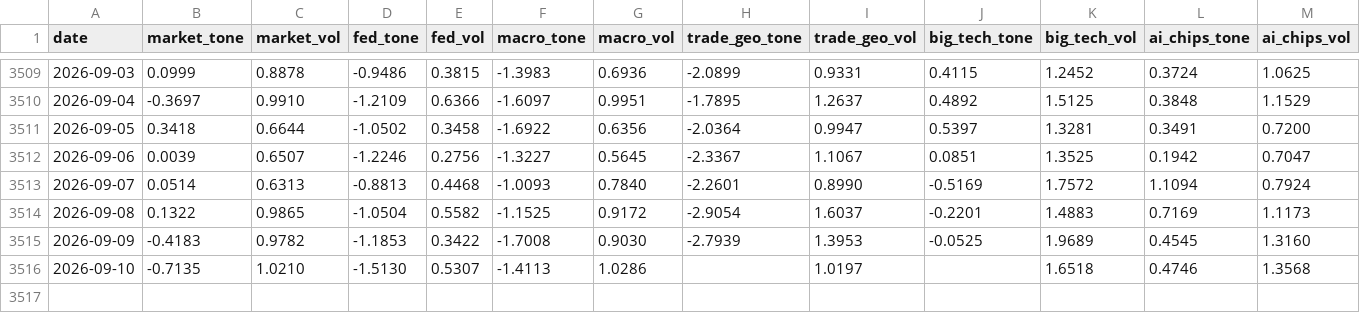
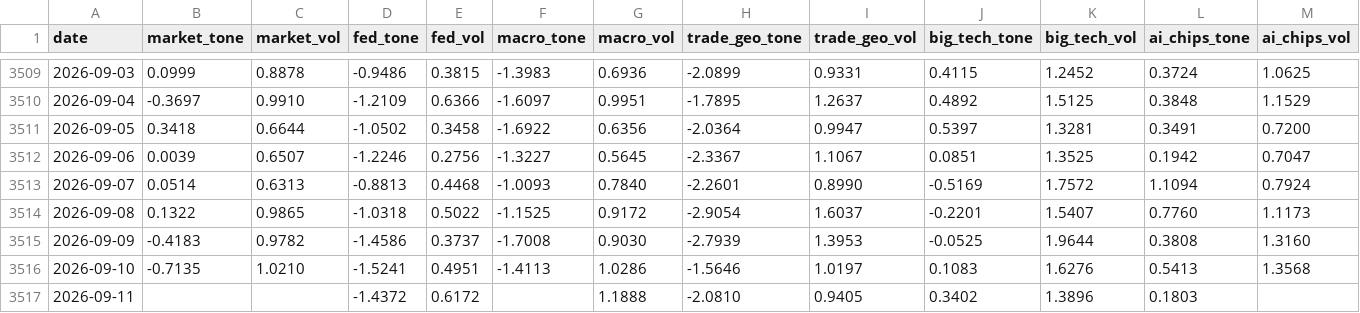
Before and after one commit to therbn12/nas100-data-relay, a CSV file: data/gdelt_daily.csv, drawn as a sheet; only a part is shown, gaps mark what is left out.

Commit message:
data refresh 2026-09-12T09:16:30Z

```diff
--- a/data/gdelt_daily.csv
+++ b/data/gdelt_daily.csv
@@ -3513,4 +3513,5 @@ date,market_tone,market_vol,fed_tone,fed_vol,macro_tone,macro_vol,trade_geo_tone
 2026-09-07,0.0514,0.6313,-0.8813,0.4468,-1.0093,0.7840,-2.2601,0.8990,-0.5169,1.7572,1.1094,0.7924
-2026-09-08,0.1322,0.9865,-1.0504,0.5582,-1.1525,0.9172,-2.9054,1.6037,-0.2201,1.4883,0.7169,1.1173
-2026-09-09,-0.4183,0.9782,-1.1853,0.3422,-1.7008,0.9030,-2.7939,1.3953,-0.0525,1.9689,0.4545,1.3160
-2026-09-10,-0.7135,1.0210,-1.5130,0.5307,-1.4113,1.0286,,1.0197,,1.6518,0.4746,1.3568
+2026-09-08,0.1322,0.9865,-1.0318,0.5022,-1.1525,0.9172,-2.9054,1.6037,-0.2201,1.5407,0.7760,1.1173
+2026-09-09,-0.4183,0.9782,-1.4586,0.3737,-1.7008,0.9030,-2.7939,1.3953,-0.0525,1.9644,0.3808,1.3160
+2026-09-10,-0.7135,1.0210,-1.5241,0.4951,-1.4113,1.0286,-1.5646,1.0197,0.1083,1.6276,0.5413,1.3568
+2026-09-11,,,-1.4372,0.6172,,1.1888,-2.0810,0.9405,0.3402,1.3896,0.1803,
```
